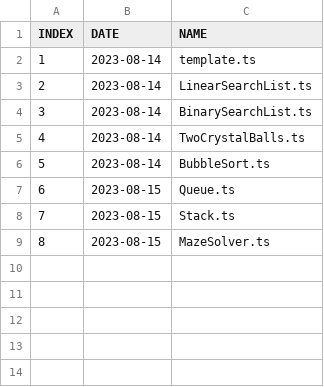
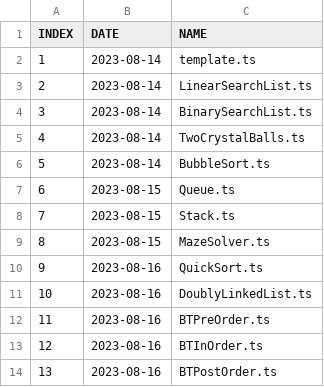
Before and after one commit to DavidVogelxyz/typescript-collection, a CSV file: theprimeagen-dsa-course/contents.csv, drawn as a sheet.

Commit message:
day 3 of thePrimeagen's DSA course
added algorithms from the third day of taking thePrimeagen's DSA course on Frontend Masters.

```diff
--- a/theprimeagen-dsa-course/contents.csv
+++ b/theprimeagen-dsa-course/contents.csv
@@ -9 +9,6 @@ INDEX,DATE,NAME
 8,2023-08-15,MazeSolver.ts
+9,2023-08-16,QuickSort.ts
+10,2023-08-16,DoublyLinkedList.ts
+11,2023-08-16,BTPreOrder.ts
+12,2023-08-16,BTInOrder.ts
+13,2023-08-16,BTPostOrder.ts
```
Also changed, not shown: 5 other files.
